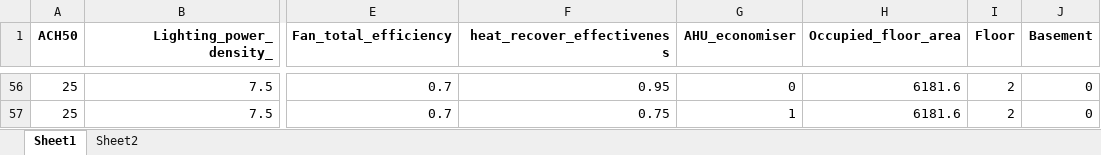
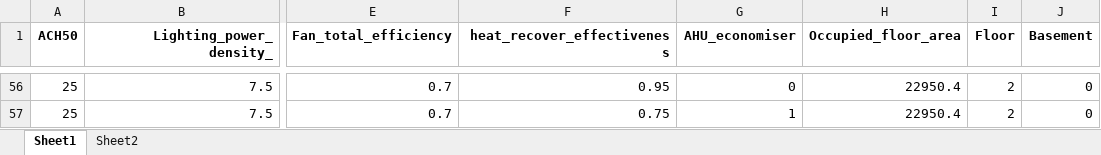
Before and after one commit to ashowl-git/KRRI_metro_energy, an Excel workbook: data/metro_sim_month.xlsx, sheet Sheet1, drawn as a sheet; only a part is shown, gaps mark what is left out; values as stored, in another font and other column widths than the file's, no borders; the diff covers the shown part only; the diff names each change by its address in the sheet, - before the commit and + after, or states it on an @@ line.

```diff
--- a/data/metro_sim_month.xlsx (sheet Sheet1)
+++ b/data/metro_sim_month.xlsx (sheet Sheet1)
-H56:H57 (Occupied_floor_area): 6181.6
+H56:H57 (Occupied_floor_area): 22950.4
```
Also changed, not shown: 54 edited cells elsewhere in this sheet.
